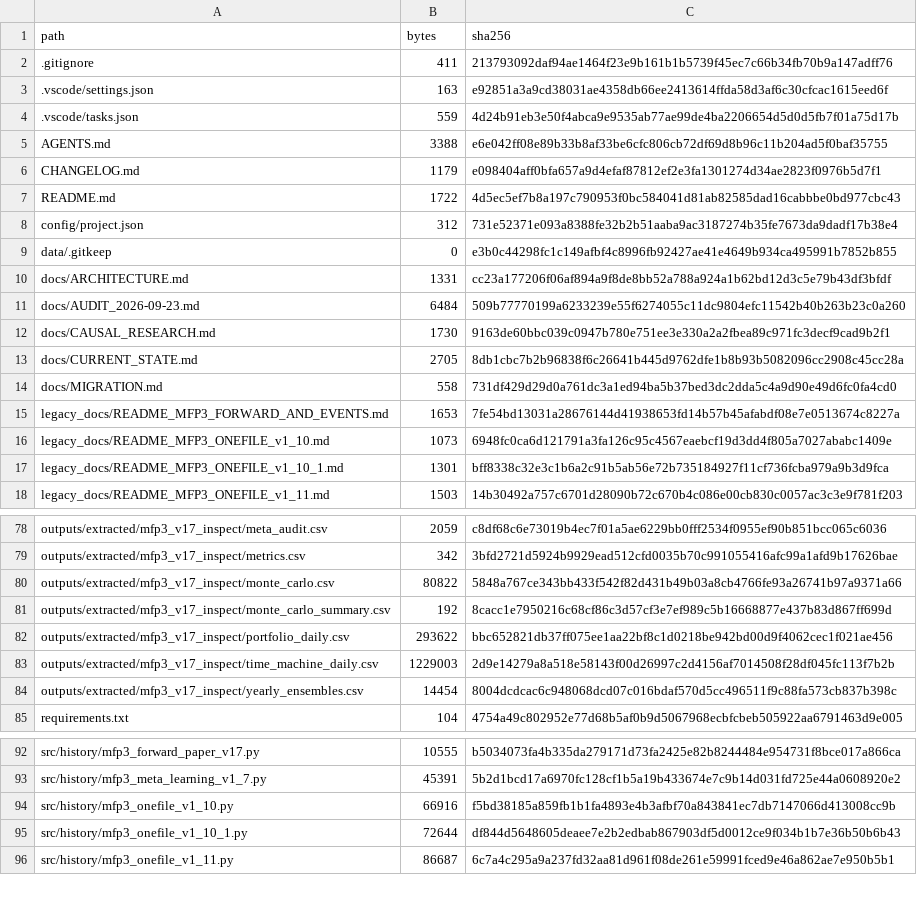
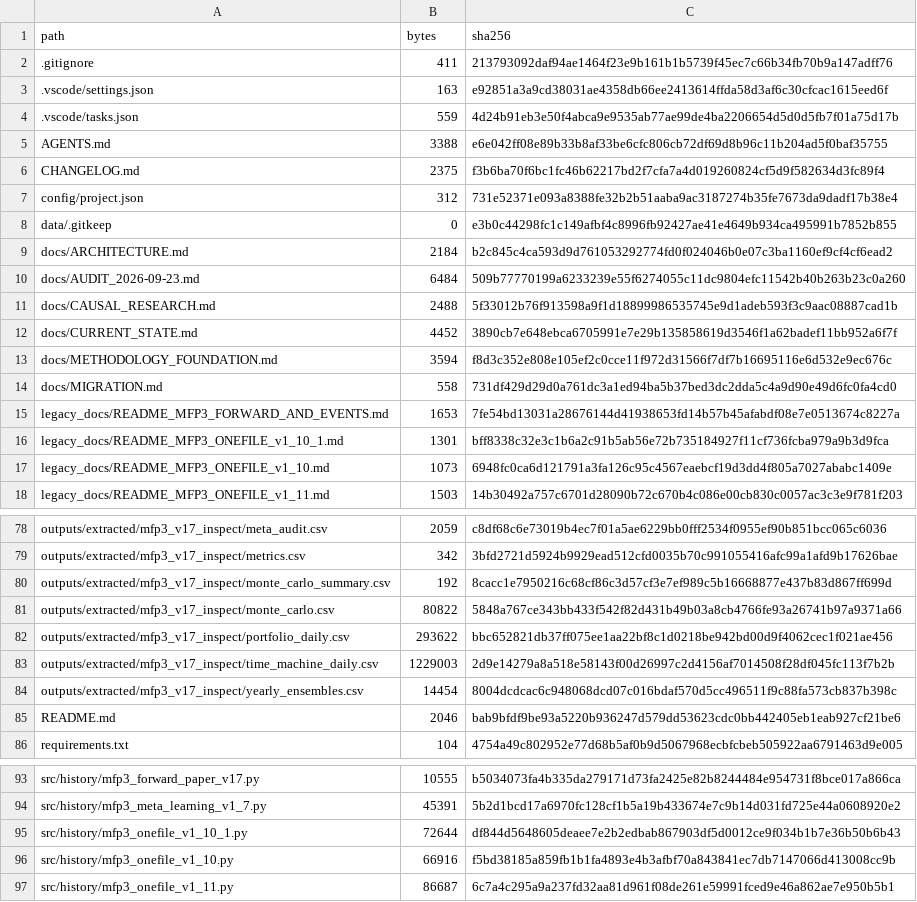
Before and after one commit to GodinesCrazy/NEXUS_MFP, a CSV file: MANIFEST_SHA256.csv, drawn as a sheet; only a part is shown, gaps mark what is left out; the diff covers the shown part only.

Commit message:
Build point-in-time methodology foundation

```diff
--- a/MANIFEST_SHA256.csv
+++ b/MANIFEST_SHA256.csv
@@ -5,14 +5,14 @@
 AGENTS.md,3388,e6e042ff08e89b33b8af33be6cfc806cb72df69d8b96c11b204ad5f0baf35755
-CHANGELOG.md,1179,e098404aff0bfa657a9d4efaf87812ef2e3fa1301274d34ae2823f0976b5d7f1
-README.md,1722,4d5ec5ef7b8a197c790953f0bc584041d81ab82585dad16cabbbe0bd977cbc43
+CHANGELOG.md,2375,f3b6ba70f6bc1fc46b62217bd2f7cfa7a4d019260824cf5d9f582634d3fc89f4
 config/project.json,312,731e52371e093a8388fe32b2b51aaba9ac3187274b35fe7673da9dadf17b38e4
 data/.gitkeep,0,e3b0c44298fc1c149afbf4c8996fb92427ae41e4649b934ca495991b7852b855
-docs/ARCHITECTURE.md,1331,cc23a177206f06af894a9f8de8bb52a788a924a1b62bd12d3c5e79b43df3bfdf
+docs/ARCHITECTURE.md,2184,b2c845c4ca593d9d761053292774fd0f024046b0e07c3ba1160ef9cf4cf6ead2
 docs/AUDIT_2026-09-23.md,6484,509b77770199a6233239e55f6274055c11dc9804efc11542b40b263b23c0a260
-docs/CAUSAL_RESEARCH.md,1730,9163de60bbc039c0947b780e751ee3e330a2a2fbea89c971fc3decf9cad9b2f1
-docs/CURRENT_STATE.md,2705,8db1cbc7b2b96838f6c26641b445d9762dfe1b8b93b5082096cc2908c45cc28a
+docs/CAUSAL_RESEARCH.md,2488,5f33012b76f913598a9f1d18899986535745e9d1adeb593f3c9aac08887cad1b
+docs/CURRENT_STATE.md,4452,3890cb7e648ebca6705991e7e29b135858619d3546f1a62badef11bb952a6f7f
+docs/METHODOLOGY_FOUNDATION.md,3594,f8d3c352e808e105ef2c0cce11f972d31566f7df7b16695116e6d532e9ec676c
 docs/MIGRATION.md,558,731df429d29d0a761dc3a1ed94ba5b37bed3dc2dda5c4a9d90e49d6fc0fa4cd0
 legacy_docs/README_MFP3_FORWARD_AND_EVENTS.md,1653,7fe54bd13031a28676144d41938653fd14b57b45afabdf08e7e0513674c8227a
+legacy_docs/README_MFP3_ONEFILE_v1_10_1.md,1301,bff8338c32e3c1b6a2c91b5ab56e72b735184927f11cf736fcba979a9b3d9fca
 legacy_docs/README_MFP3_ONEFILE_v1_10.md,1073,6948fc0ca6d121791a3fa126c95c4567eaebcf19d3dd4f805a7027ababc1409e
-legacy_docs/README_MFP3_ONEFILE_v1_10_1.md,1301,bff8338c32e3c1b6a2c91b5ab56e72b735184927f11cf736fcba979a9b3d9fca
 legacy_docs/README_MFP3_ONEFILE_v1_11.md,1503,14b30492a757c6701d28090b72c670b4c086e00cb830c0057ac3c3e9f781f203
@@ -79,4 +79,4 @@ outputs/extracted/mfp3_v17_inspect/meta_audit.csv,2059,c8df68c6e73019b4ec7f01a5a
 outputs/extracted/mfp3_v17_inspect/metrics.csv,342,3bfd2721d5924b9929ead512cfd0035b70c991055416afc99a1afd9b17626bae
+outputs/extracted/mfp3_v17_inspect/monte_carlo_summary.csv,192,8cacc1e7950216c68cf86c3d57cf3e7ef989c5b16668877e437b83d867ff699d
 outputs/extracted/mfp3_v17_inspect/monte_carlo.csv,80822,5848a767ce343bb433f542f82d431b49b03a8cb4766fe93a26741b97a9371a66
-outputs/extracted/mfp3_v17_inspect/monte_carlo_summary.csv,192,8cacc1e7950216c68cf86c3d57cf3e7ef989c5b16668877e437b83d867ff699d
 outputs/extracted/mfp3_v17_inspect/portfolio_daily.csv,293622,bbc652821db37ff075ee1aa22bf8c1d0218be942bd00d9f4062cec1f021ae456
@@ -84,2 +84,3 @@ outputs/extracted/mfp3_v17_inspect/time_machine_daily.csv,1229003,2d9e14279a8a51
 outputs/extracted/mfp3_v17_inspect/yearly_ensembles.csv,14454,8004dcdcac6c948068dcd07c016bdaf570d5cc496511f9c88fa573cb837b398c
+README.md,2046,bab9bfdf9be93a5220b936247d579dd53623cdc0bb442405eb1eab927cf21be6
 requirements.txt,104,4754a49c802952e77d68b5af0b9d5067968ecbfcbeb505922aa6791463d9e005
@@ -93,4 +94,4 @@ src/history/mfp3_forward_paper_v17.py,10555,b5034073fa4b335da279171d73fa2425e82b
 src/history/mfp3_meta_learning_v1_7.py,45391,5b2d1bcd17a6970fc128cf1b5a19b433674e7c9b14d031fd725e44a0608920e2
+src/history/mfp3_onefile_v1_10_1.py,72644,df844d5648605deaee7e2b2edbab867903df5d0012ce9f034b1b7e36b50b6b43
 src/history/mfp3_onefile_v1_10.py,66916,f5bd38185a859fb1b1fa4893e4b3afbf70a843841ec7db7147066d413008cc9b
-src/history/mfp3_onefile_v1_10_1.py,72644,df844d5648605deaee7e2b2edbab867903df5d0012ce9f034b1b7e36b50b6b43
 src/history/mfp3_onefile_v1_11.py,86687,6c7a4c295a9a237fd32aa81d961f08de261e59991fced9e46a862ae7e950b5b1
```
Also changed, not shown: 12 added rows, 6 moved rows and 4 edited cells elsewhere in this file, 20 other files.
